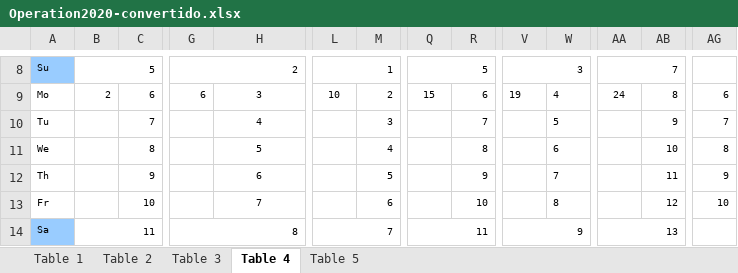
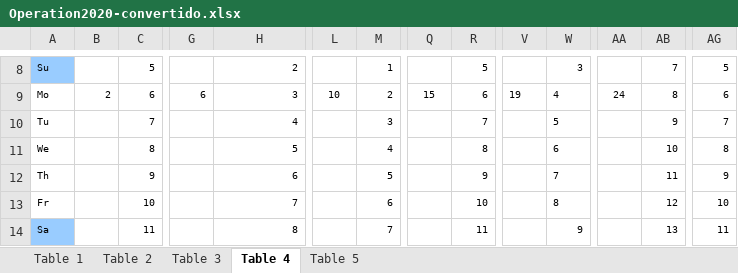
Before and after one commit to lososso/Shifts, an Excel workbook: Operation2020-convertido.xlsx, sheet Table 4, drawn as a sheet; only a part is shown, gaps mark what is left out; values as stored, in another font and other column widths than the file's, no borders; the diff covers the shown part only; the diff names each change by its address in the sheet, - before the commit and + after, or states it on an @@ line.

```diff
--- a/Operation2020-convertido.xlsx (sheet Table 4)
+++ b/Operation2020-convertido.xlsx (sheet Table 4)
-B8: 5
+B8: (empty)
-B8:C8 merged
-C8: (empty)
+C8: 5
-G8: 2
+G8: (empty)
-G8:H8 merged
-H8: (empty)
+H8: 2
-L8: 1
+L8: (empty)
-L8:M8 merged
-M8: (empty)
+M8: 1
-Q8: 5
+Q8: (empty)
-Q8:R8 merged
-R8: (empty)
+R8: 5
-V8: 3
+V8: (empty)
-V8:W8 merged
-W8: (empty)
+W8: 3
-AA8: 7
+AA8: (empty)
-AA8:AB8 merged
-AB8: (empty)
+AB8: 7
-AG8: (empty)
+AG8: 5
-H9:H13 alignment: center
+H9:H13 alignment: right
-B14: 11
+B14: (empty)
-B14:C14 merged
-C14: (empty)
+C14: 11
-G14: 8
+G14: (empty)
-G14:H14 merged
-H14: (empty)
+H14: 8
-L14: 7
+L14: (empty)
-L14:M14 merged
-M14: (empty)
+M14: 7
-Q14: 11
+Q14: (empty)
-Q14:R14 merged
-R14: (empty)
+R14: 11
-V14: 9
+V14: (empty)
-V14:W14 merged
-W14: (empty)
+W14: 9
-AA14: 13
+AA14: (empty)
-AA14:AB14 merged
-AB14: (empty)
+AB14: 13
-AG14: (empty)
+AG14: 11
```
Also changed, not shown: 241 edited cells, cell formats and merged cells elsewhere in this sheet.
